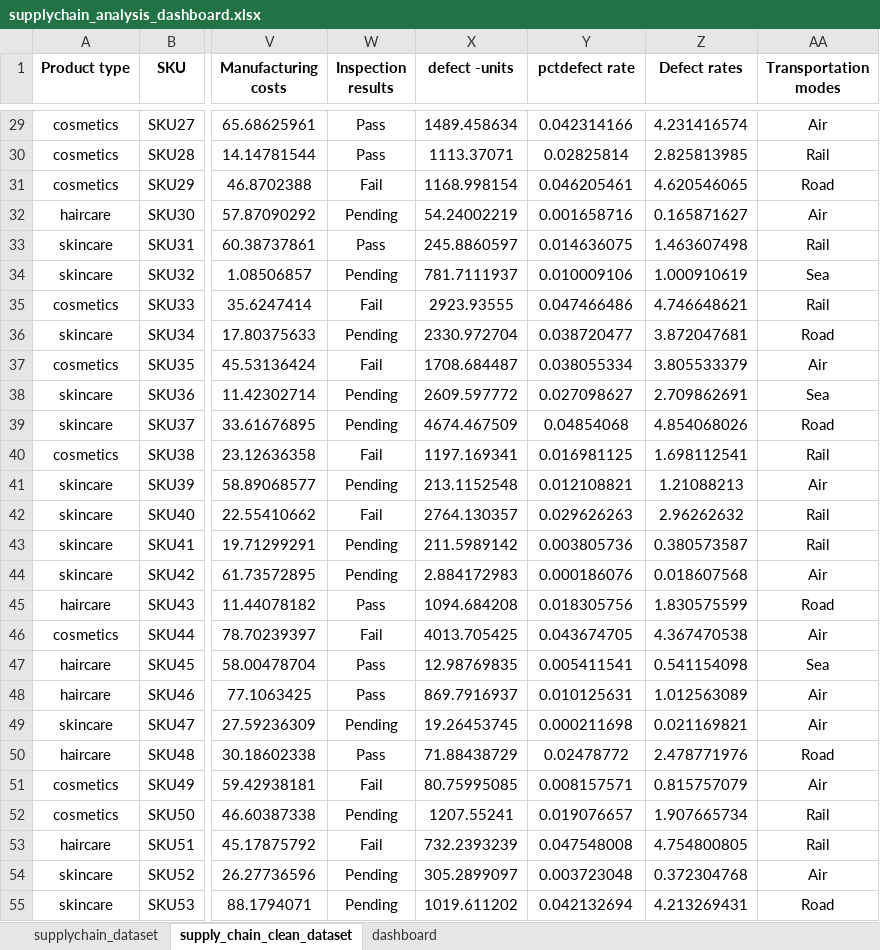
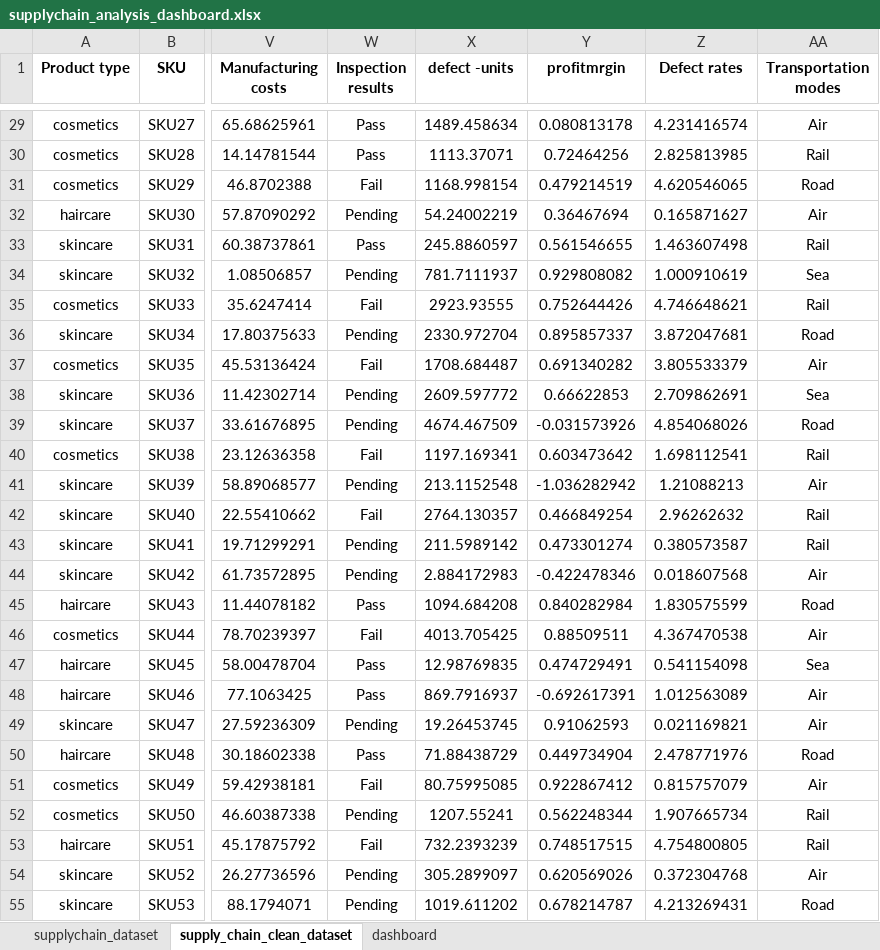
Before and after one commit to Maria1681/Executive-Supply-Chain-Dashboard-Excel, an Excel workbook: supplychain_analysis_dashboard.xlsx, sheet supply_chain_clean_dataset, drawn as a sheet; only a part is shown, gaps mark what is left out; values as stored, in another font and other column widths than the file's, no borders; charts and pictures not drawn; the diff covers the shown part only; the diff names each change by its address in the sheet, - before the commit and + after, or states it on an @@ line.

```diff
--- a/supplychain_analysis_dashboard.xlsx (sheet supply_chain_clean_dataset)
+++ b/supplychain_analysis_dashboard.xlsx (sheet supply_chain_clean_dataset)
-Y1: pctdefect rate
+Y1: profitmrgin
-Y29 (profitmrgin): 0.042314166
+Y29 (profitmrgin): 0.080813178
-Y30 (profitmrgin): 0.02825814
+Y30 (profitmrgin): 0.72464256
-Y31 (profitmrgin): 0.046205461
+Y31 (profitmrgin): 0.479214519
-Y32 (profitmrgin): 0.001658716
+Y32 (profitmrgin): 0.36467694
-Y33 (profitmrgin): 0.014636075
+Y33 (profitmrgin): 0.561546655
-Y34 (profitmrgin): 0.010009106
+Y34 (profitmrgin): 0.929808082
-Y35 (profitmrgin): 0.047466486
+Y35 (profitmrgin): 0.752644426
-Y36 (profitmrgin): 0.038720477
+Y36 (profitmrgin): 0.895857337
-Y37 (profitmrgin): 0.038055334
+Y37 (profitmrgin): 0.691340282
-Y38 (profitmrgin): 0.027098627
+Y38 (profitmrgin): 0.66622853
-Y39 (profitmrgin): 0.04854068
+Y39 (profitmrgin): -0.031573926
-Y40 (profitmrgin): 0.016981125
+Y40 (profitmrgin): 0.603473642
-Y41 (profitmrgin): 0.012108821
+Y41 (profitmrgin): -1.036282942
-Y42 (profitmrgin): 0.029626263
+Y42 (profitmrgin): 0.466849254
-Y43 (profitmrgin): 0.003805736
+Y43 (profitmrgin): 0.473301274
-Y44 (profitmrgin): 0.000186076
+Y44 (profitmrgin): -0.422478346
-Y45 (profitmrgin): 0.018305756
+Y45 (profitmrgin): 0.840282984
-Y46 (profitmrgin): 0.043674705
+Y46 (profitmrgin): 0.88509511
-Y47 (profitmrgin): 0.005411541
+Y47 (profitmrgin): 0.474729491
-Y48 (profitmrgin): 0.010125631
+Y48 (profitmrgin): -0.692617391
-Y49 (profitmrgin): 0.000211698
+Y49 (profitmrgin): 0.91062593
-Y50 (profitmrgin): 0.02478772
+Y50 (profitmrgin): 0.449734904
-Y51 (profitmrgin): 0.008157571
+Y51 (profitmrgin): 0.922867412
-Y52 (profitmrgin): 0.019076657
+Y52 (profitmrgin): 0.562248344
-Y53 (profitmrgin): 0.047548008
+Y53 (profitmrgin): 0.748517515
-Y54 (profitmrgin): 0.003723048
+Y54 (profitmrgin): 0.620569026
-Y55 (profitmrgin): 0.042132694
+Y55 (profitmrgin): 0.678214787
```
Also changed, not shown: 73 edited cells elsewhere in this sheet, charts or pictures.
